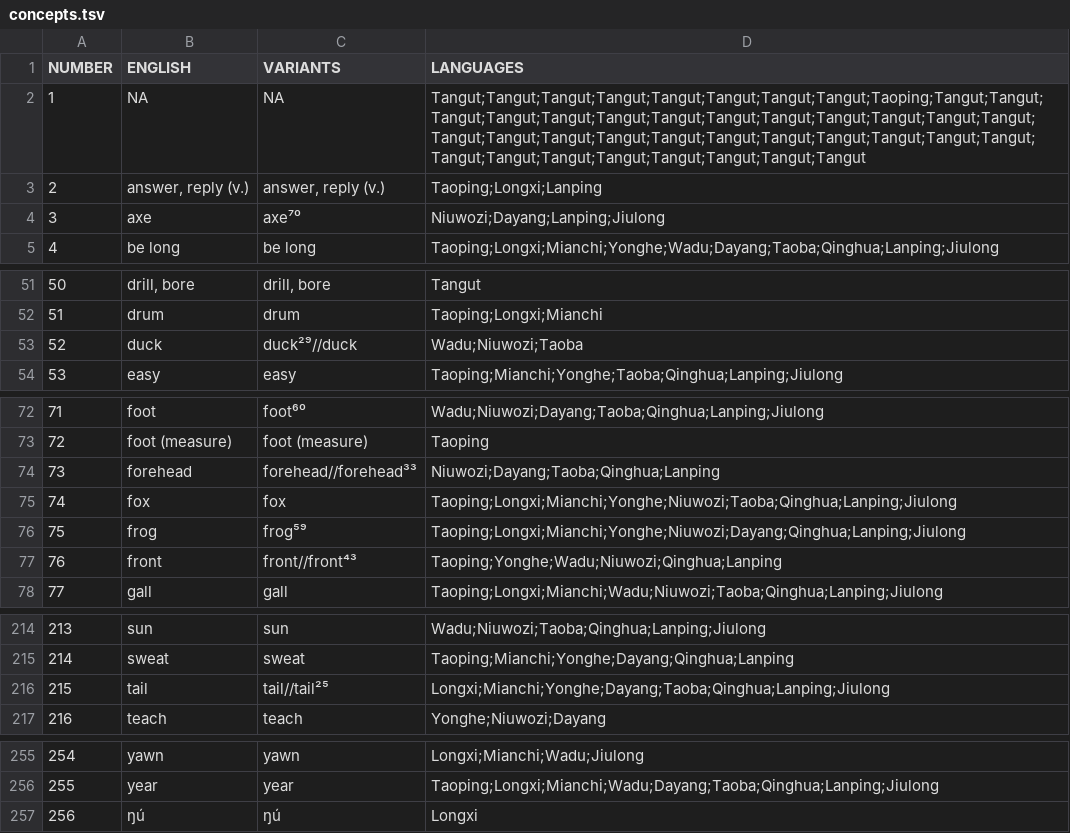
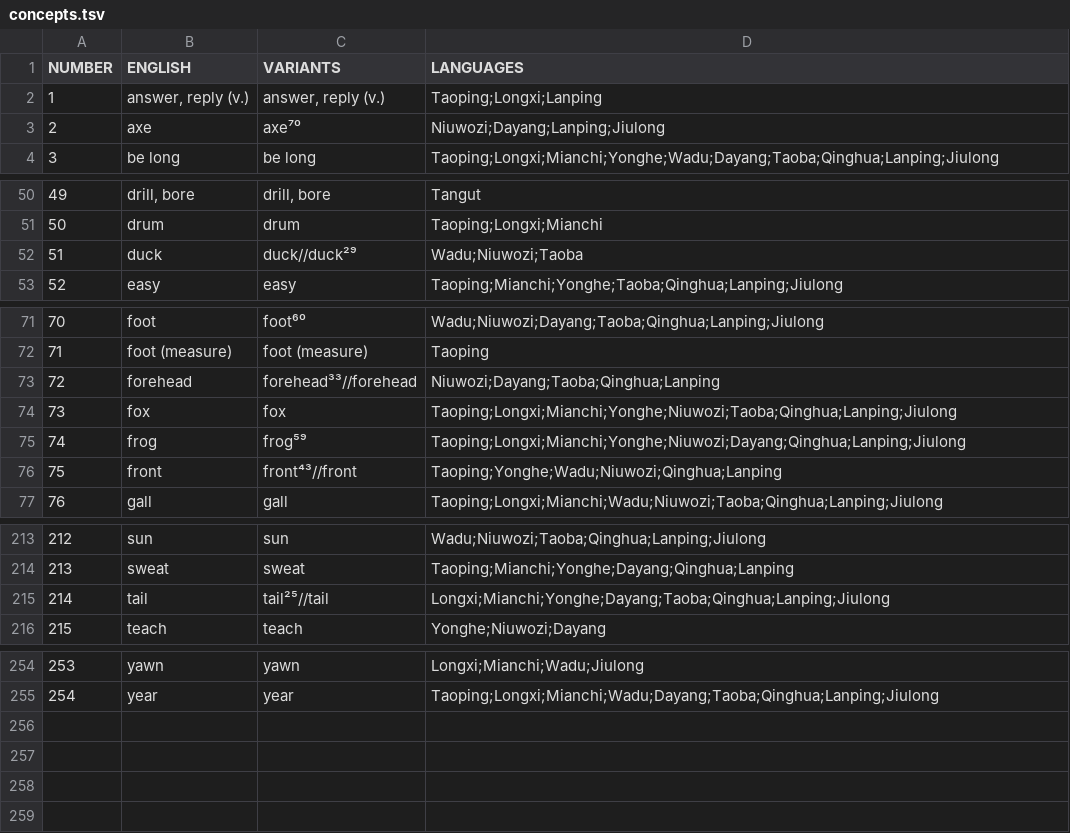
Before and after one commit to lexibank/simsrma, a TSV file: etc/concepts.tsv, drawn as a sheet; only a part is shown, gaps mark what is left out; removed rows and columns are numbered as before the commit, all else as after; the diff covers the shown part only; the diff names each change by its address in the sheet, - before the commit and + after, or states it on an @@ line.

```diff
--- a/etc/concepts.tsv
+++ b/etc/concepts.tsv
-row 2: 1 | NA | NA | Tangut;Tangut;Tangut;Tangut;Tangut;Tangut;Tangut;Tangut;Taoping;Tangut;Tangut;Tangut;Tangut;Tangut;Tangut;Tangut;Tangut;Tangut;Tangut;Tangut;Tangut;Tangut;Tangut;Tangut;Tangut;Tangut;Tangut;Tangut;Tangut;Tangut;Tangut;Tangut;Tangut;Tangut;Tangut;Tangut;Tangut;Tangut;Tangut;Tangut;Tangut
@@ column A (NUMBER) renumbered between rows 2 and 255 @@
-C52 (VARIANTS): duck²⁹//duck
+C52 (VARIANTS): duck//duck²⁹
-C73 (VARIANTS): forehead//forehead³³
+C73 (VARIANTS): forehead³³//forehead
-C76 (VARIANTS): front//front⁴³
+C76 (VARIANTS): front⁴³//front
-C215 (VARIANTS): tail//tail²⁵
+C215 (VARIANTS): tail²⁵//tail
-row 257: 256 | ŋú | ŋú | Longxi
```
Also changed, not shown: 1 edited cell elsewhere in this file, cldf/cognates.csv, cldf/parameters.csv, 6 other files.
